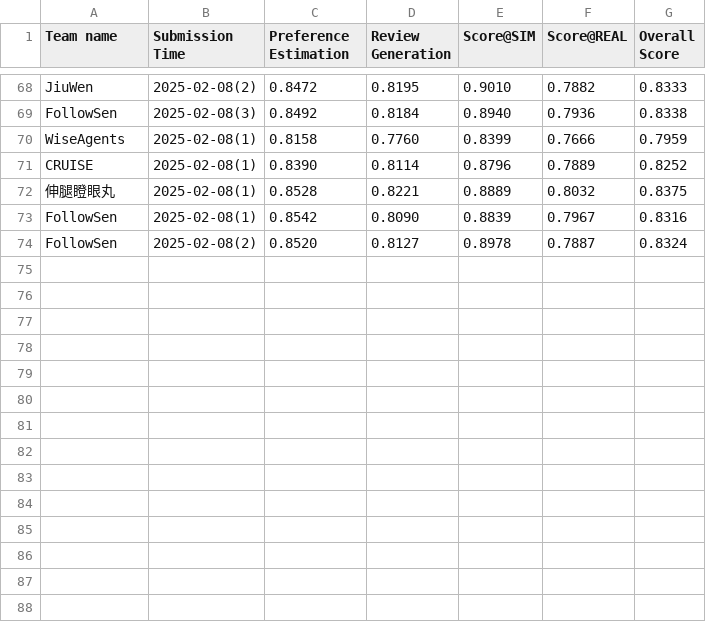
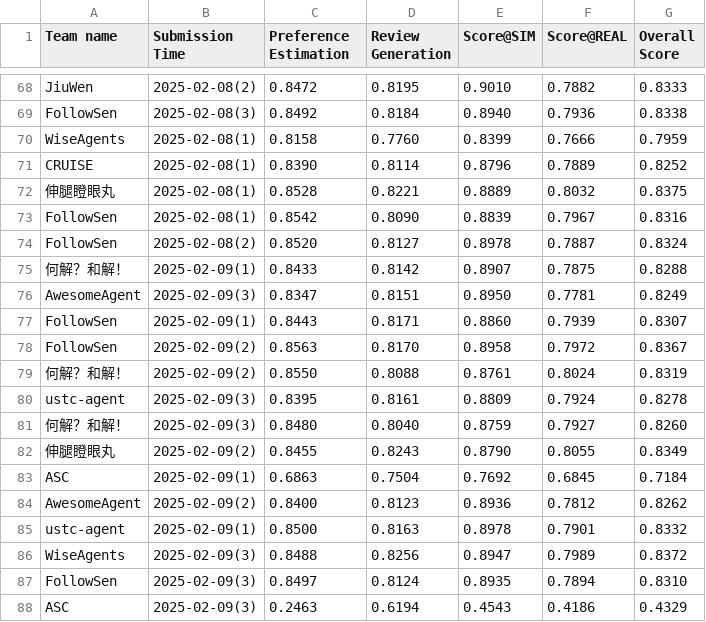
Before and after one commit to tsinghua-fib-lab/AgentSocietyChallenge, a CSV file: docs/assets/data/final/behavior_leaderboard.csv, drawn as a sheet; only a part is shown, gaps mark what is left out; the diff names each change by its address in the sheet, - before the commit and + after, or states it on an @@ line.

Commit message:
update leaderboard

```diff
--- a/docs/assets/data/final/behavior_leaderboard.csv
+++ b/docs/assets/data/final/behavior_leaderboard.csv
+row 75: 何解？和解！ | 2025-02-09(1) | 0.8433 | 0.8142 | 0.8907 | 0.7875 | 0.8288
+row 76: AwesomeAgent | 2025-02-09(3) | 0.8347 | 0.8151 | 0.8950 | 0.7781 | 0.8249
+row 77: FollowSen | 2025-02-09(1) | 0.8443 | 0.8171 | 0.8860 | 0.7939 | 0.8307
+row 78: FollowSen | 2025-02-09(2) | 0.8563 | 0.8170 | 0.8958 | 0.7972 | 0.8367
+row 79: 何解？和解！ | 2025-02-09(2) | 0.8550 | 0.8088 | 0.8761 | 0.8024 | 0.8319
+row 80: ustc-agent | 2025-02-09(3) | 0.8395 | 0.8161 | 0.8809 | 0.7924 | 0.8278
+row 81: 何解？和解！ | 2025-02-09(3) | 0.8480 | 0.8040 | 0.8759 | 0.7927 | 0.8260
+row 82: 伸腿瞪眼丸 | 2025-02-09(2) | 0.8455 | 0.8243 | 0.8790 | 0.8055 | 0.8349
+row 83: ASC | 2025-02-09(1) | 0.6863 | 0.7504 | 0.7692 | 0.6845 | 0.7184
+row 84: AwesomeAgent | 2025-02-09(2) | 0.8400 | 0.8123 | 0.8936 | 0.7812 | 0.8262
+row 85: ustc-agent | 2025-02-09(1) | 0.8500 | 0.8163 | 0.8978 | 0.7901 | 0.8332
+row 86: WiseAgents | 2025-02-09(3) | 0.8488 | 0.8256 | 0.8947 | 0.7989 | 0.8372
+row 87: FollowSen | 2025-02-09(3) | 0.8497 | 0.8124 | 0.8935 | 0.7894 | 0.8310
+row 88: ASC | 2025-02-09(3) | 0.2463 | 0.6194 | 0.4543 | 0.4186 | 0.4329
```
Also changed, not shown: docs/assets/data/final/recommendation_leaderboard.csv.
